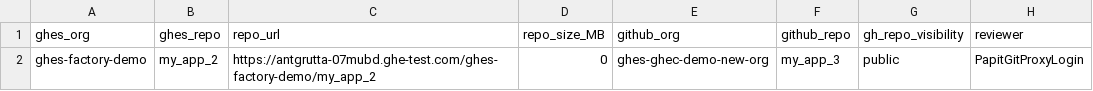
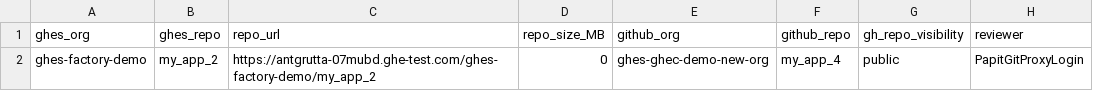
Before and after one commit to PapitGitProxyLogin/GHES-GHEC-Demo-Repository, a CSV file: repos.csv, drawn as a sheet.

Commit message:
Update repo reference from my_app_3 to my_app_4

```diff
--- a/repos.csv
+++ b/repos.csv
@@ -1,2 +1,2 @@
 ghes_org,ghes_repo,repo_url,repo_size_MB,github_org,github_repo,gh_repo_visibility,reviewer
-ghes-factory-demo,my_app_2,https://antgrutta-07mubd.ghe-test.com/ghes-factory-demo/my_app_2,0,ghes-ghec-demo-new-org,my_app_3,public,PapitGitProxyLogin
+ghes-factory-demo,my_app_2,https://antgrutta-07mubd.ghe-test.com/ghes-factory-demo/my_app_2,0,ghes-ghec-demo-new-org,my_app_4,public,PapitGitProxyLogin
```
